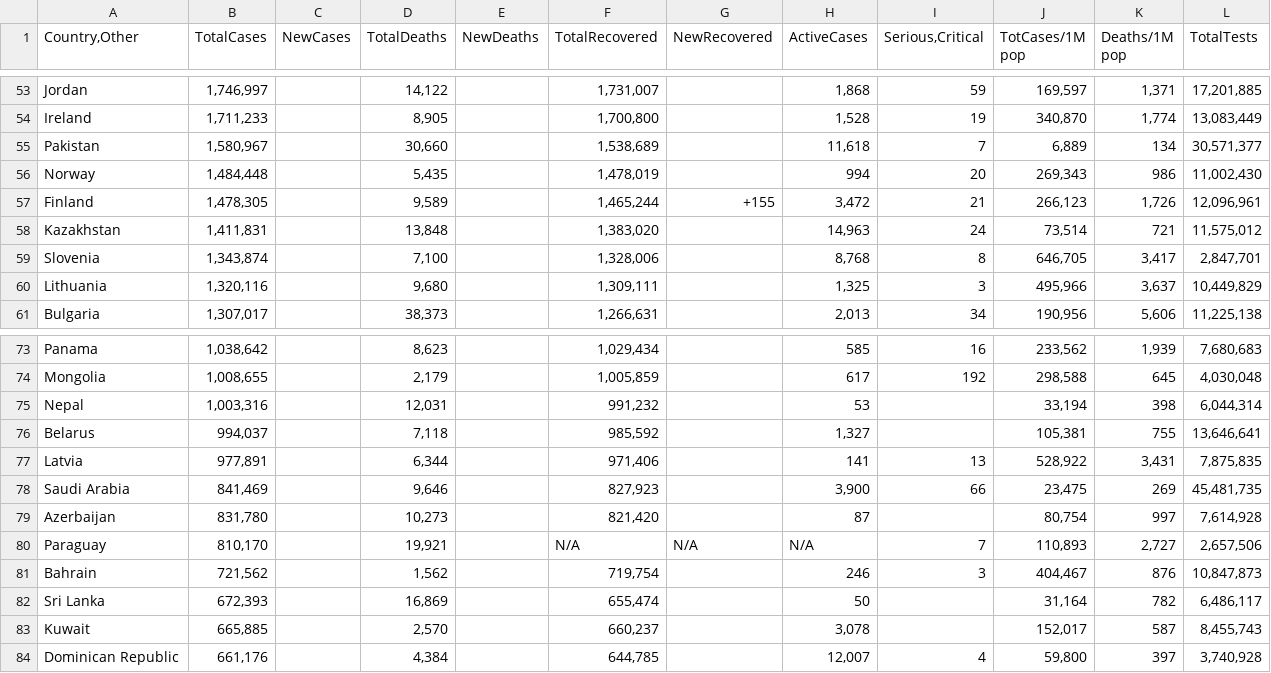
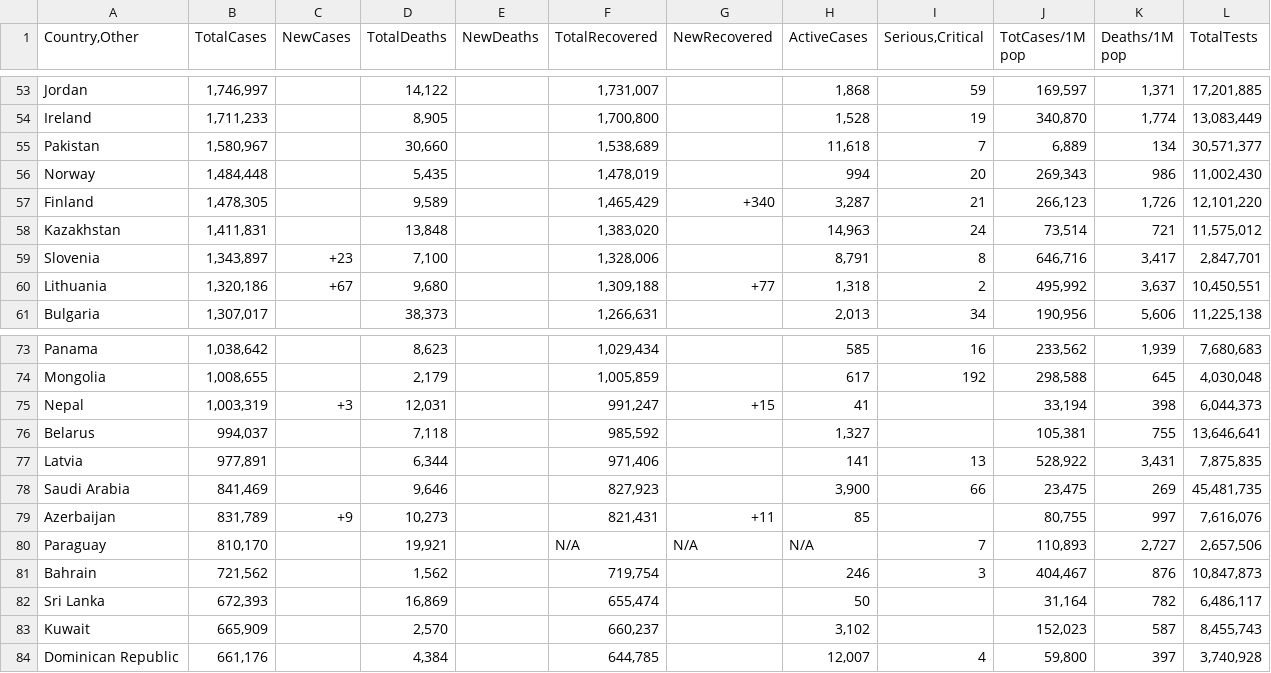
Before and after one commit to RochakSedai/Covid_Visualization, a CSV file: Covid_data.csv, drawn as a sheet; only a part is shown, gaps mark what is left out; the diff covers the shown part only.

```diff
--- a/Covid_data.csv
+++ b/Covid_data.csv
@@ -56,6 +56,6 @@ Pakistan,"1,580,967",,"30,660",,"1,538,689",,"11,618",7,"6,889",134,"30,571,377"
 Norway,"1,484,448",,"5,435",,"1,478,019",,994,20,"269,343",986,"11,002,430"
-Finland,"1,478,305",,"9,589",,"1,465,244",+155,"3,472",21,"266,123","1,726","12,096,961"
+Finland,"1,478,305",,"9,589",,"1,465,429",+340,"3,287",21,"266,123","1,726","12,101,220"
 Kazakhstan,"1,411,831",,"13,848",,"1,383,020",,"14,963",24,"73,514",721,"11,575,012"
-Slovenia,"1,343,874",,"7,100",,"1,328,006",,"8,768",8,"646,705","3,417","2,847,701"
-Lithuania,"1,320,116",,"9,680",,"1,309,111",,"1,325",3,"495,966","3,637","10,449,829"
+Slovenia,"1,343,897",+23,"7,100",,"1,328,006",,"8,791",8,"646,716","3,417","2,847,701"
+Lithuania,"1,320,186",+67,"9,680",,"1,309,188",+77,"1,318",2,"495,992","3,637","10,450,551"
 Bulgaria,"1,307,017",,"38,373",,"1,266,631",,"2,013",34,"190,956","5,606","11,225,138"
@@ -74,3 +74,3 @@ Panama,"1,038,642",,"8,623",,"1,029,434",,585,16,"233,562","1,939","7,680,683"
 Mongolia,"1,008,655",,"2,179",,"1,005,859",,617,192,"298,588",645,"4,030,048"
-Nepal,"1,003,316",,"12,031",,"991,232",,53,,"33,194",398,"6,044,314"
+Nepal,"1,003,319",+3,"12,031",,"991,247",+15,41,,"33,194",398,"6,044,373"
 Belarus,"994,037",,"7,118",,"985,592",,"1,327",,"105,381",755,"13,646,641"
@@ -78,3 +78,3 @@ Latvia,"977,891",,"6,344",,"971,406",,141,13,"528,922","3,431","7,875,835"
 Saudi Arabia,"841,469",,"9,646",,"827,923",,"3,900",66,"23,475",269,"45,481,735"
-Azerbaijan,"831,780",,"10,273",,"821,420",,87,,"80,754",997,"7,614,928"
+Azerbaijan,"831,789",+9,"10,273",,"821,431",+11,85,,"80,755",997,"7,616,076"
 Paraguay,"810,170",,"19,921",,N/A,N/A,N/A,7,"110,893","2,727","2,657,506"
@@ -82,3 +82,3 @@ Bahrain,"721,562",,"1,562",,"719,754",,246,3,"404,467",876,"10,847,873"
 Sri Lanka,"672,393",,"16,869",,"655,474",,50,,"31,164",782,"6,486,117"
-Kuwait,"665,885",,"2,570",,"660,237",,"3,078",,"152,017",587,"8,455,743"
+Kuwait,"665,909",,"2,570",,"660,237",,"3,102",,"152,023",587,"8,455,743"
 Dominican Republic,"661,176",,"4,384",,"644,785",,"12,007",4,"59,800",397,"3,740,928"
```
Also changed, not shown: 1 added row, 1 removed row and 84 edited cells elsewhere in this file, 8 other files.
